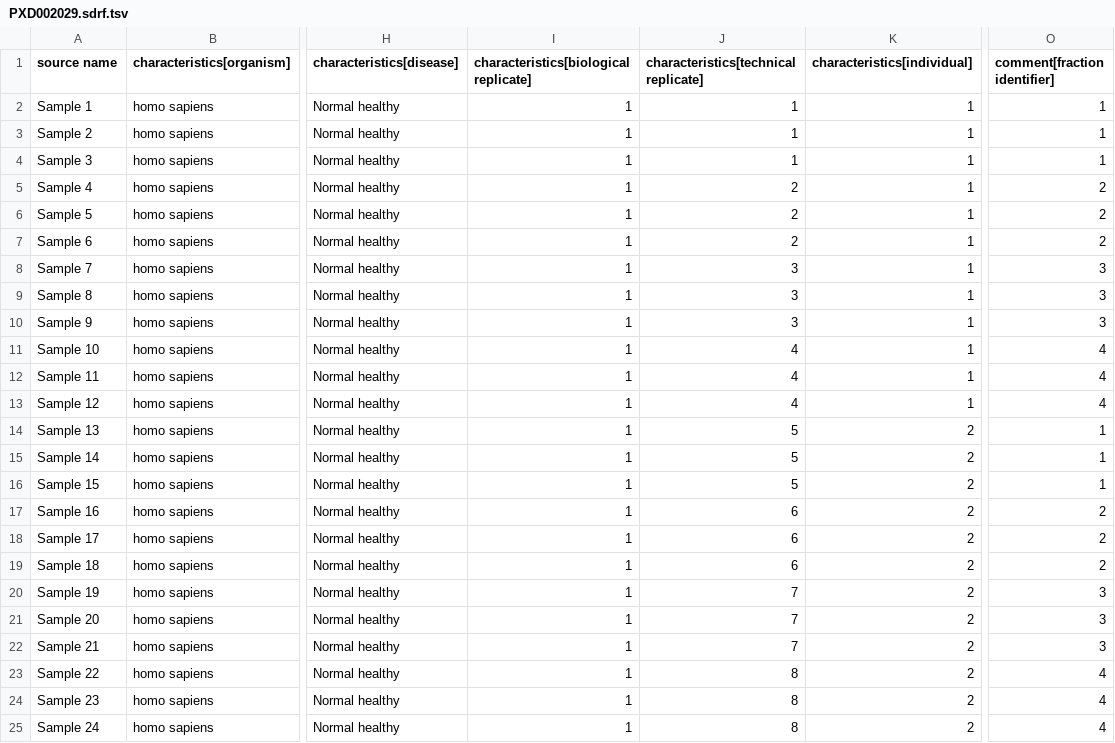
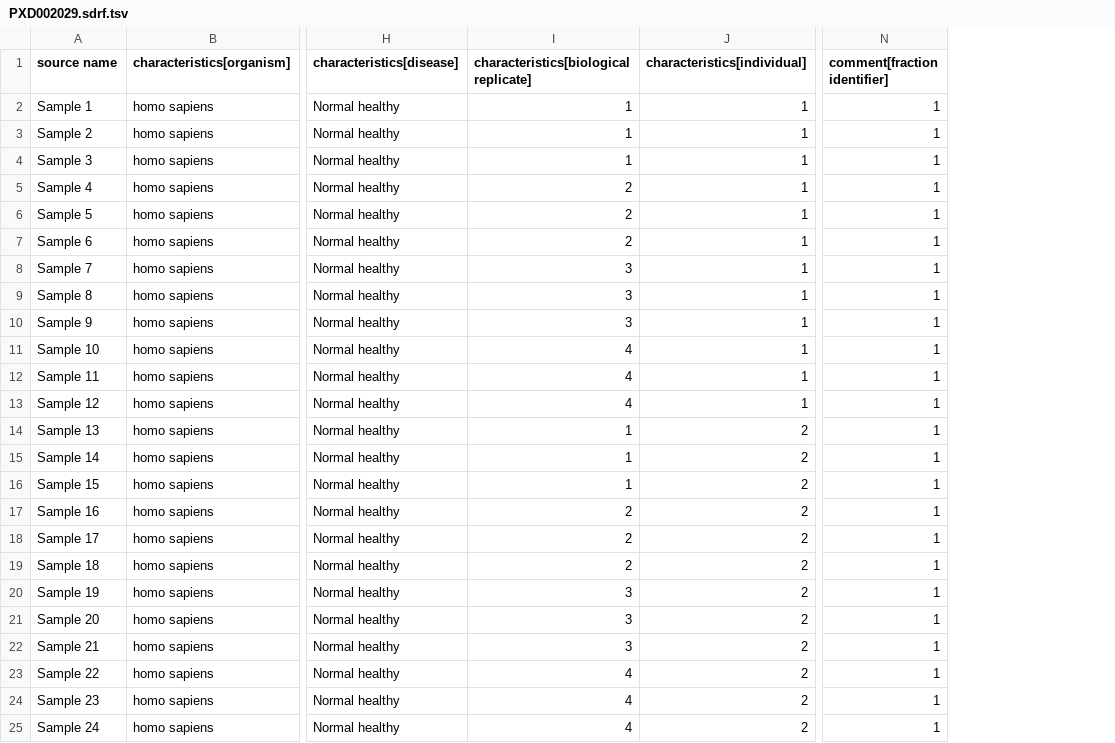
Before and after one commit to cclark1e/proteomics-sample-metadata-corrections, a TSV file: annotated-projects/PXD002029/PXD002029.sdrf.tsv, drawn as a sheet; only a part is shown, gaps mark what is left out; removed rows and columns are numbered as before the commit, all else as after; the diff names each change by its address in the sheet, - before the commit and + after, or states it on an @@ line.

Commit message:
fix biological replicate, fraction identifer, technical replicate
No fractionation of samples was mentioned in metadata or manuscript so setting all values in fraction column to 1.

changed characteristics[technical replicate] to comment[technical replicate] and removed duplicate technical replicate column.
Set technical replicates to all 1 as there was no technical replication - each of the 24 samples run in this dataset were a different biopsy so biological replicates must be set, not technical

```diff
--- a/annotated-projects/PXD002029/PXD002029.sdrf.tsv
+++ b/annotated-projects/PXD002029/PXD002029.sdrf.tsv
-column J, rows 1-25: characteristics[technical replicate] | 1 | 1 | 1 | 2 | 2 | 2 | 3 | 3 | 3 | 4 | 4 | 4 | 5 | 5 | 5 | 6 | 6 | 6 | 7 | 7 | 7 | 8 | 8 | 8
-I5:I7: 1
+I5:I7: 2
-N5:N7 (comment[fraction identifier]): 2
+N5:N7 (comment[fraction identifier]): 1
-I8:I10: 1
+I8:I10: 3
-N8:N10 (comment[fraction identifier]): 3
+N8:N10 (comment[fraction identifier]): 1
-I11:I13: 1
+I11:I13: 4
-N11:N13 (comment[fraction identifier]): 4
+N11:N13 (comment[fraction identifier]): 1
-I17:I19: 1
+I17:I19: 2
-N17:N19 (comment[fraction identifier]): 2
+N17:N19 (comment[fraction identifier]): 1
-I20:I22: 1
+I20:I22: 3
-N20:N22 (comment[fraction identifier]): 3
+N20:N22 (comment[fraction identifier]): 1
-I23:I25: 1
+I23:I25: 4
-N23:N25 (comment[fraction identifier]): 4
+N23:N25 (comment[fraction identifier]): 1
```
